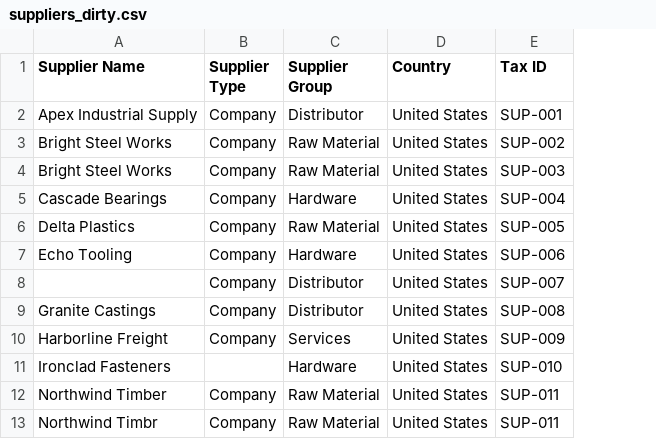
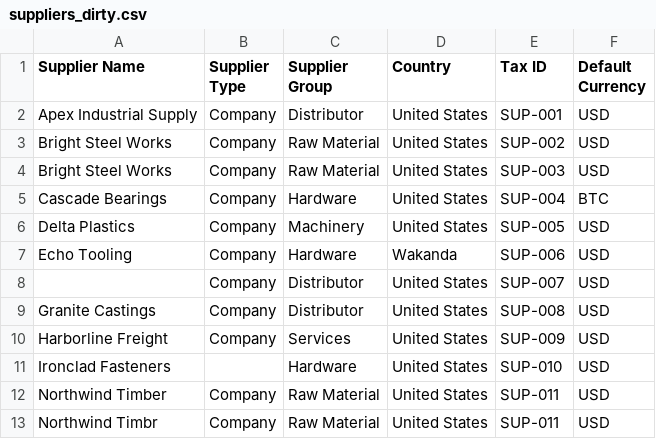
Before and after one commit to zshanhui/erpgen-data-migration-agent, a CSV file: samples/suppliers_dirty.csv, drawn as a sheet; the diff names each change by its address in the sheet, - before the commit and + after, or states it on an @@ line.

```diff
--- a/samples/suppliers_dirty.csv
+++ b/samples/suppliers_dirty.csv
+column F (Default Currency), rows 2-13: USD | USD | USD | BTC | USD | USD | USD | USD | USD | USD | USD | USD
-C6 (Supplier Group): Raw Material
+C6 (Supplier Group): Machinery
-D7 (Country): United States
+D7 (Country): Wakanda
```
Also changed, not shown: 10 other files.
